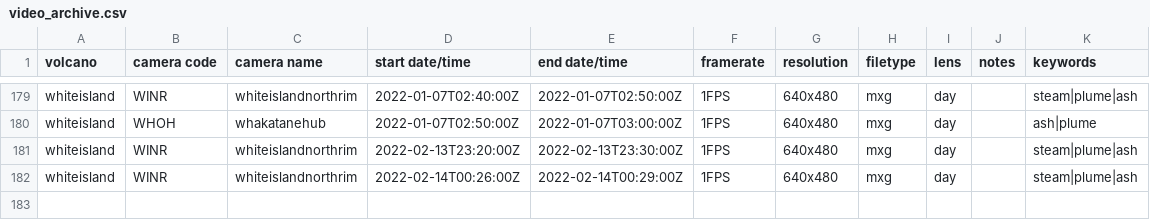
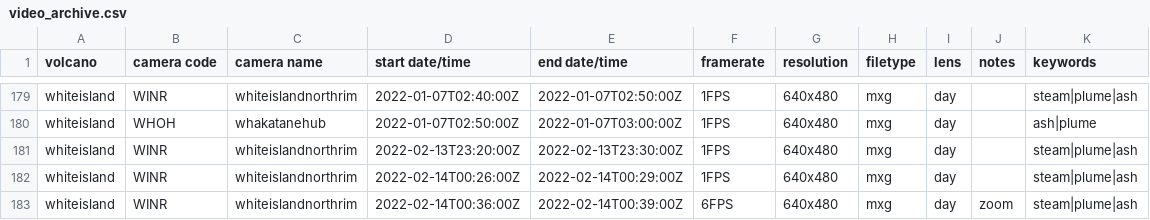
Before and after one commit to Camasher/Video_archive_data, a CSV file: video_archive.csv, drawn as a sheet; only a part is shown, gaps mark what is left out; the diff names each change by its address in the sheet, - before the commit and + after, or states it on an @@ line.

Commit message:
Update video_archive.csv

```diff
--- a/video_archive.csv
+++ b/video_archive.csv
+row 183: whiteisland | WINR | whiteislandnorthrim | 2022-02-14T00:36:00Z | 2022-02-14T00:39:00Z | 6FPS | 640x480 | mxg | day | zoom | steam|plume|ash
```
